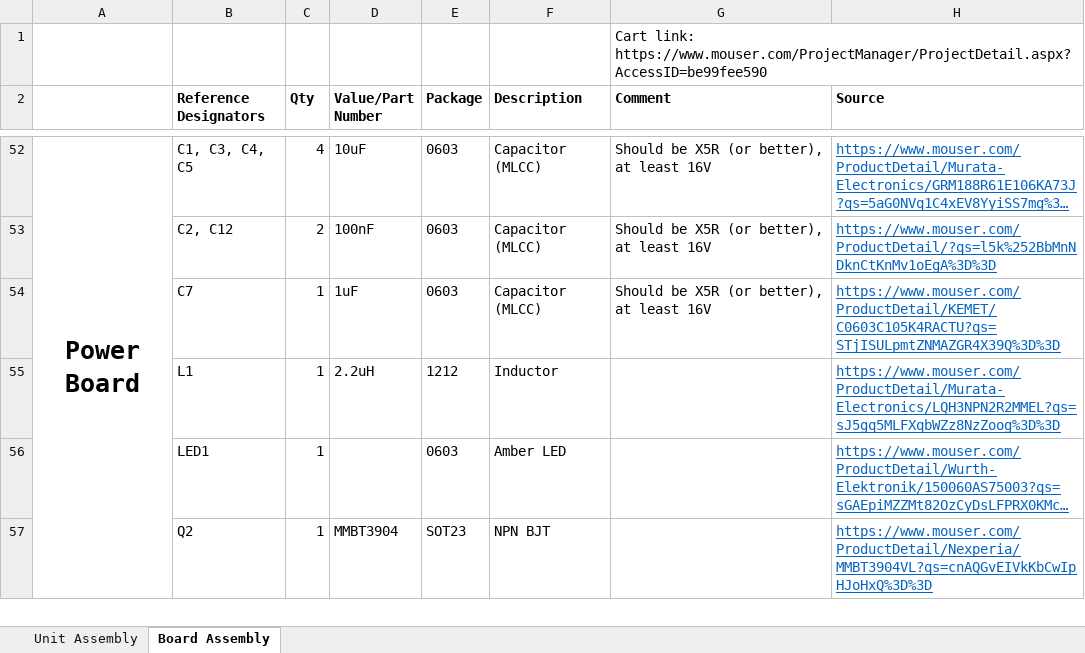
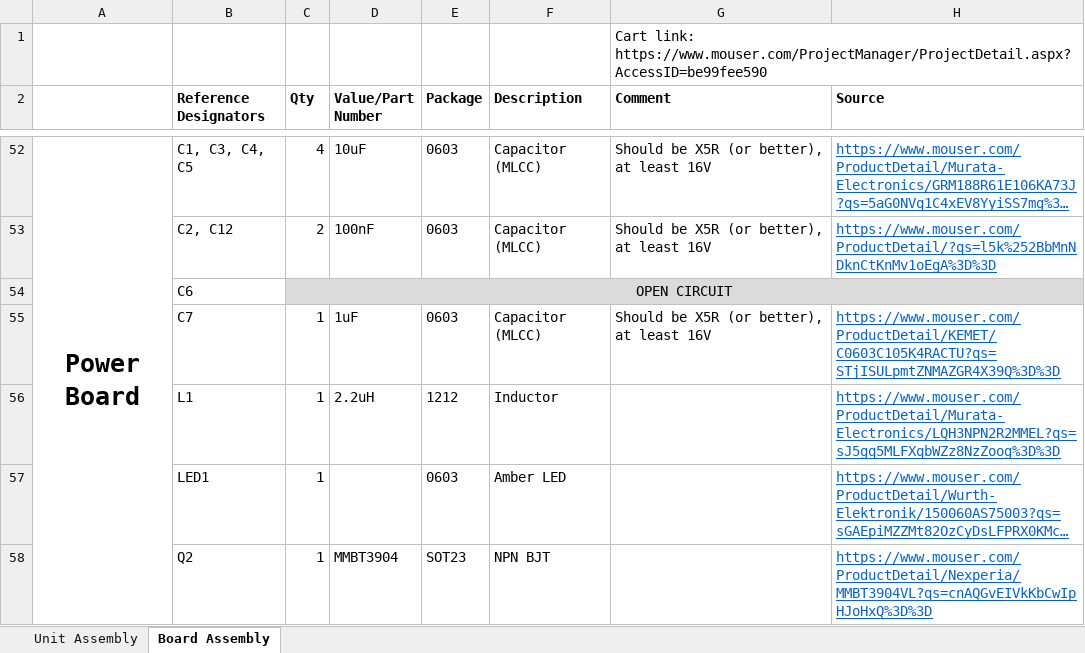
Before and after one commit to MouseBiteLabs/Game-Boy-Pocket-Color, an Excel workbook: MGBC_BOM.xlsx, sheet Board Assembly, drawn as a sheet; only a part is shown, gaps mark what is left out; long unchanged cells end in …; values as stored, in another font and other column widths than the file's, no borders; the diff names each change by its address in the sheet, - before the commit and + after, or states it on an @@ line.

Commit message:
Update BOM

```diff
--- a/MGBC_BOM.xlsx (sheet Board Assembly)
+++ b/MGBC_BOM.xlsx (sheet Board Assembly)
+row 54:  | C6 | OPEN CIRCUIT
```
Also changed, not shown: sheet Unit Assembly.
